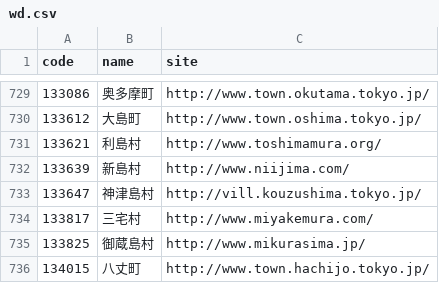
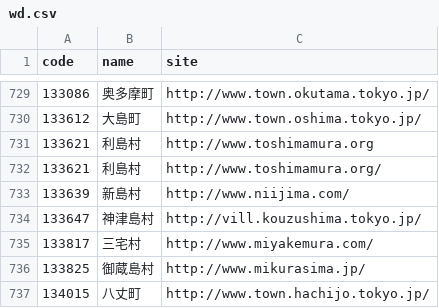
Before and after one commit to hkwi/lgjp_web, a CSV file: docs/wd.csv, drawn as a sheet; only a part is shown, gaps mark what is left out.

```diff
--- a/docs/wd.csv
+++ b/docs/wd.csv
@@ -730,2 +730,3 @@ code,name,site
 133612,大島町,http://www.town.oshima.tokyo.jp/
+133621,利島村,http://www.toshimamura.org
 133621,利島村,http://www.toshimamura.org/
```
Also changed, not shown: 3 other files.
